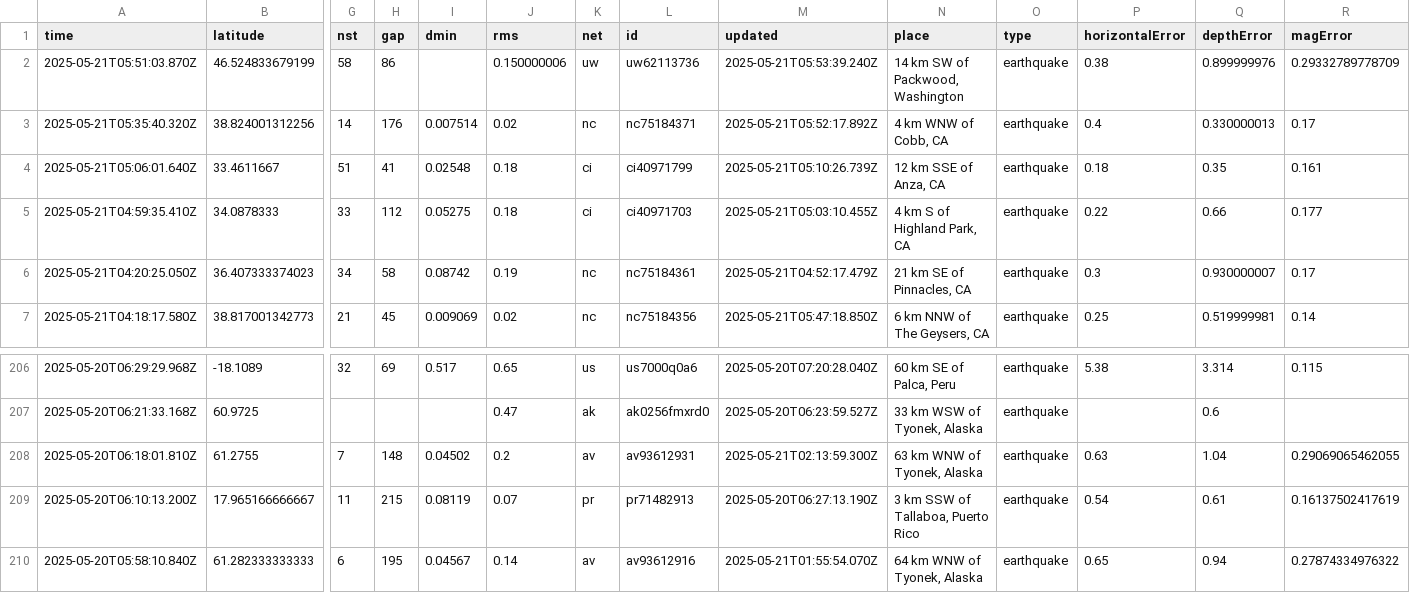
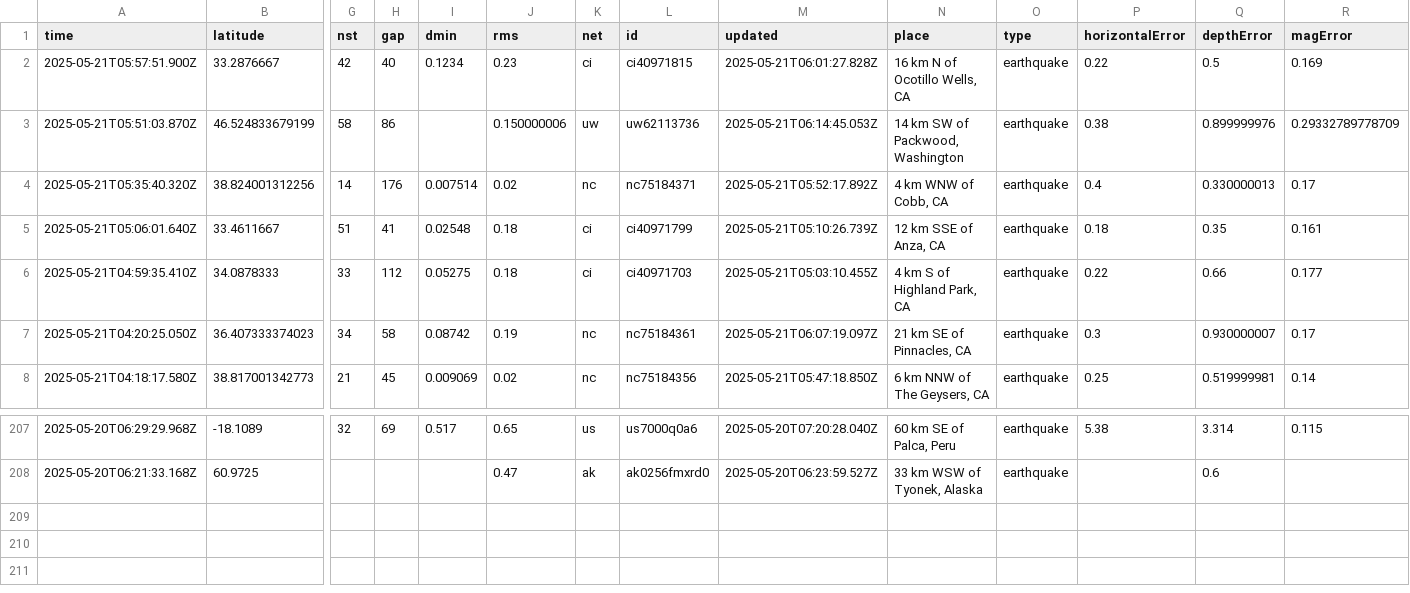
Before and after one commit to xaqanik/actions_test, a CSV file: usgs_current.csv, drawn as a sheet; only a part is shown, gaps mark what is left out; removed rows and columns are numbered as before the commit, all else as after; rows hold the shown columns only; the diff names each change by its address in the sheet, - before the commit and + after, or states it on an @@ line.

```diff
--- a/usgs_current.csv
+++ b/usgs_current.csv
+row 2: 2025-05-21T05:57:51.900Z | 33.2876667 | 42 | 40 | 0.1234 | 0.23 | ci | ci40971815 | 2025-05-21T06:01:27.828Z | 16 km N of Ocotillo Wells, CA | earthquake | 0.22 | 0.5 | 0.169
-M3 (updated): 2025-05-21T05:53:39.240Z
+M3 (updated): 2025-05-21T06:14:45.053Z
-M7 (updated): 2025-05-21T04:52:17.479Z
+M7 (updated): 2025-05-21T06:07:19.097Z
-row 208: 2025-05-20T06:18:01.810Z | 61.2755 | 7 | 148 | 0.04502 | 0.2 | av | av93612931 | 2025-05-21T02:13:59.300Z | 63 km WNW of Tyonek, Alaska | earthquake | 0.63 | 1.04 | 0.29069065462055
-row 209: 2025-05-20T06:10:13.200Z | 17.965166666667 | 11 | 215 | 0.08119 | 0.07 | pr | pr71482913 | 2025-05-20T06:27:13.190Z | 3 km SSW of Tallaboa, Puerto Rico | earthquake | 0.54 | 0.61 | 0.16137502417619
-row 210: 2025-05-20T05:58:10.840Z | 61.282333333333 | 6 | 195 | 0.04567 | 0.14 | av | av93612916 | 2025-05-21T01:55:54.070Z | 64 km WNW of Tyonek, Alaska | earthquake | 0.65 | 0.94 | 0.27874334976322
```
